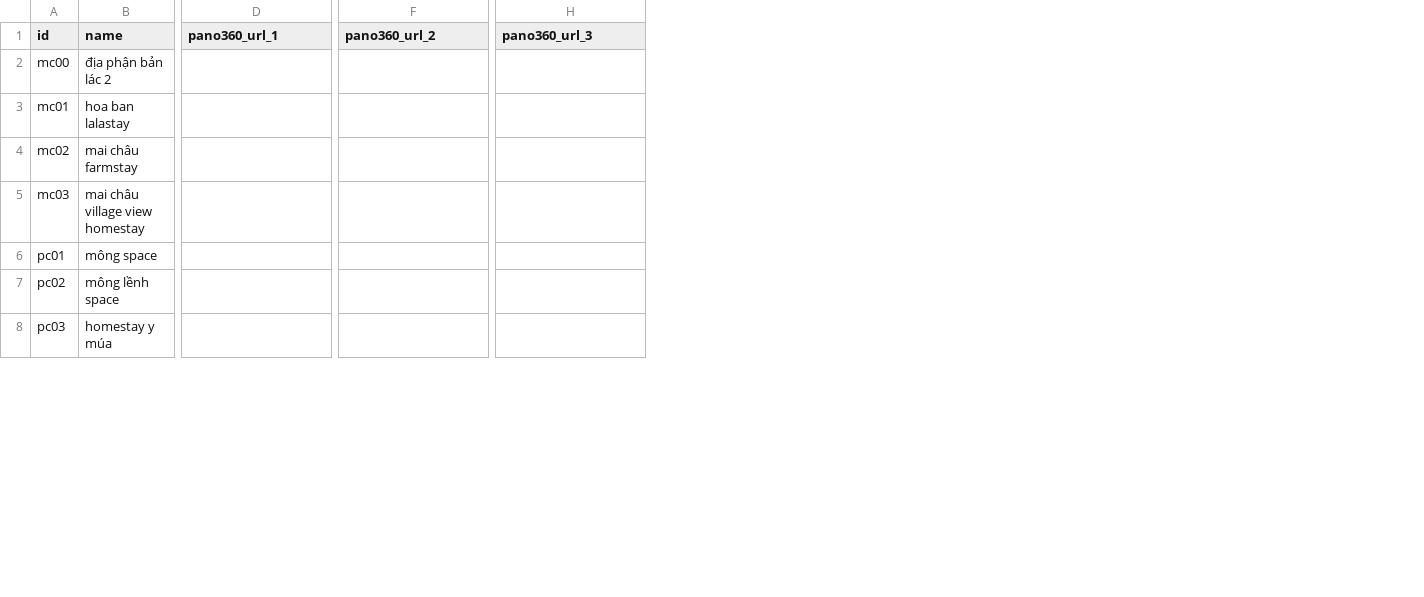
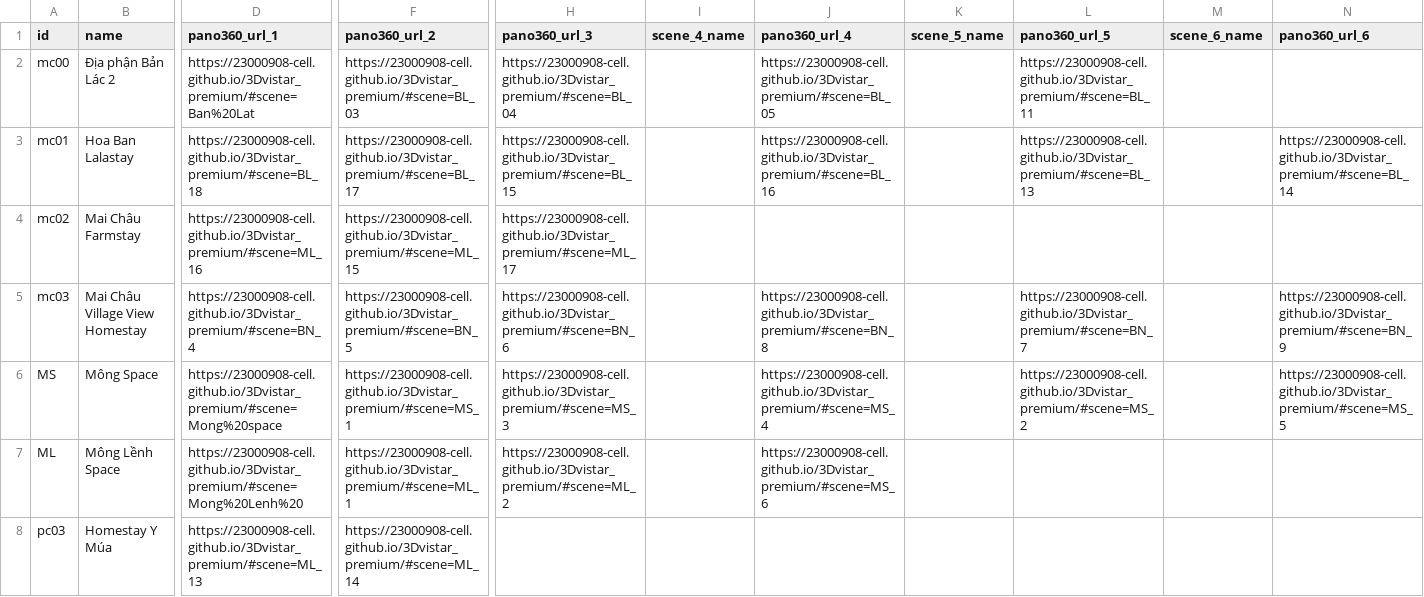
Before and after one commit to gautle/nckh2026, a CSV file: data/pano360_scene_mapping_template.csv, drawn as a sheet; only a part is shown, gaps mark what is left out; removed rows and columns are numbered as before the commit, all else as after; rows hold the shown columns only; the diff covers the shown part only; the diff names each change by its address in the sheet, - before the commit and + after, or states it on an @@ line.

Commit message:
update 360 mapping, layout, and site fixes

```diff
--- a/data/pano360_scene_mapping_template.csv
+++ b/data/pano360_scene_mapping_template.csv
+column I (scene_4_name), empty
+column J (pano360_url_4), rows 2-5: https://23000908-cell.github.io/3Dvistar_premium/#scene=BL_05 | https://23000908-cell.github.io/3Dvistar_premium/#scene=BL_16 |  | https://23000908-cell.github.io/3Dvistar_premium/#scene=BN_8
+column K (scene_5_name), empty
+column L (pano360_url_5), rows 2-5: https://23000908-cell.github.io/3Dvistar_premium/#scene=BL_11 | https://23000908-cell.github.io/3Dvistar_premium/#scene=BL_13 |  | https://23000908-cell.github.io/3Dvistar_premium/#scene=BN_7
+column M (scene_6_name), empty
+column N (pano360_url_6), rows 3-5: https://23000908-cell.github.io/3Dvistar_premium/#scene=BL_14 |  | https://23000908-cell.github.io/3Dvistar_premium/#scene=BN_9
-B2 (name): địa phận bản lác 2
+B2 (name): Địa phận Bản Lác 2
-D2 (pano360_url_1): (empty)
+D2 (pano360_url_1): https://23000908-cell.github.io/3Dvistar_premium/#scene=Ban%20Lat
-F2 (pano360_url_2): (empty)
+F2 (pano360_url_2): https://23000908-cell.github.io/3Dvistar_premium/#scene=BL_03
-H2 (pano360_url_3): (empty)
+H2 (pano360_url_3): https://23000908-cell.github.io/3Dvistar_premium/#scene=BL_04
-B3 (name): hoa ban lalastay
+B3 (name): Hoa Ban Lalastay
-D3 (pano360_url_1): (empty)
+D3 (pano360_url_1): https://23000908-cell.github.io/3Dvistar_premium/#scene=BL_18
-F3 (pano360_url_2): (empty)
+F3 (pano360_url_2): https://23000908-cell.github.io/3Dvistar_premium/#scene=BL_17
-H3 (pano360_url_3): (empty)
+H3 (pano360_url_3): https://23000908-cell.github.io/3Dvistar_premium/#scene=BL_15
-B4 (name): mai châu farmstay
+B4 (name): Mai Châu Farmstay
-D4 (pano360_url_1): (empty)
+D4 (pano360_url_1): https://23000908-cell.github.io/3Dvistar_premium/#scene=ML_16
-F4 (pano360_url_2): (empty)
+F4 (pano360_url_2): https://23000908-cell.github.io/3Dvistar_premium/#scene=ML_15
-H4 (pano360_url_3): (empty)
+H4 (pano360_url_3): https://23000908-cell.github.io/3Dvistar_premium/#scene=ML_17
-B5 (name): mai châu village view homestay
+B5 (name): Mai Châu Village View Homestay
-D5 (pano360_url_1): (empty)
+D5 (pano360_url_1): https://23000908-cell.github.io/3Dvistar_premium/#scene=BN_4
-F5 (pano360_url_2): (empty)
+F5 (pano360_url_2): https://23000908-cell.github.io/3Dvistar_premium/#scene=BN_5
-H5 (pano360_url_3): (empty)
+H5 (pano360_url_3): https://23000908-cell.github.io/3Dvistar_premium/#scene=BN_6
-row 6: pc01 | mông space
-row 7: pc02 | mông lềnh space
+row 6: MS | Mông Space | https://23000908-cell.github.io/3Dvistar_premium/#scene=Mong%20space | https://23000908-cell.github.io/3Dvistar_premium/#scene=MS_1 | https://23000908-cell.github.io/3Dvistar_premium/#scene=MS_3 |  | https://23000908-cell.github.io/3Dvistar_premium/#scene=MS_4 |  | https://23000908-cell.github.io/3Dvistar_premium/#scene=MS_2 |  | https://23000908-cell.github.io/3Dvistar_premium/#scene=MS_5
+row 7: ML | Mông Lềnh Space | https://23000908-cell.github.io/3Dvistar_premium/#scene=Mong%20Lenh%20 | https://23000908-cell.github.io/3Dvistar_premium/#scene=ML_1 | https://23000908-cell.github.io/3Dvistar_premium/#scene=ML_2 |  | https://23000908-cell.github.io/3Dvistar_premium/#scene=MS_6
-B8 (name): homestay y múa
+B8 (name): Homestay Y Múa
-D8 (pano360_url_1): (empty)
+D8 (pano360_url_1): https://23000908-cell.github.io/3Dvistar_premium/#scene=ML_13
-F8 (pano360_url_2): (empty)
+F8 (pano360_url_2): https://23000908-cell.github.io/3Dvistar_premium/#scene=ML_14
```
Also changed, not shown: 4 added rows, 1 removed row, 2 added columns and 10 edited cells elsewhere in this file, data/dữ liệu điểm - mau_google_sheet_places_template.csv, data/pano360_mapping_template.csv, 7 other files.
